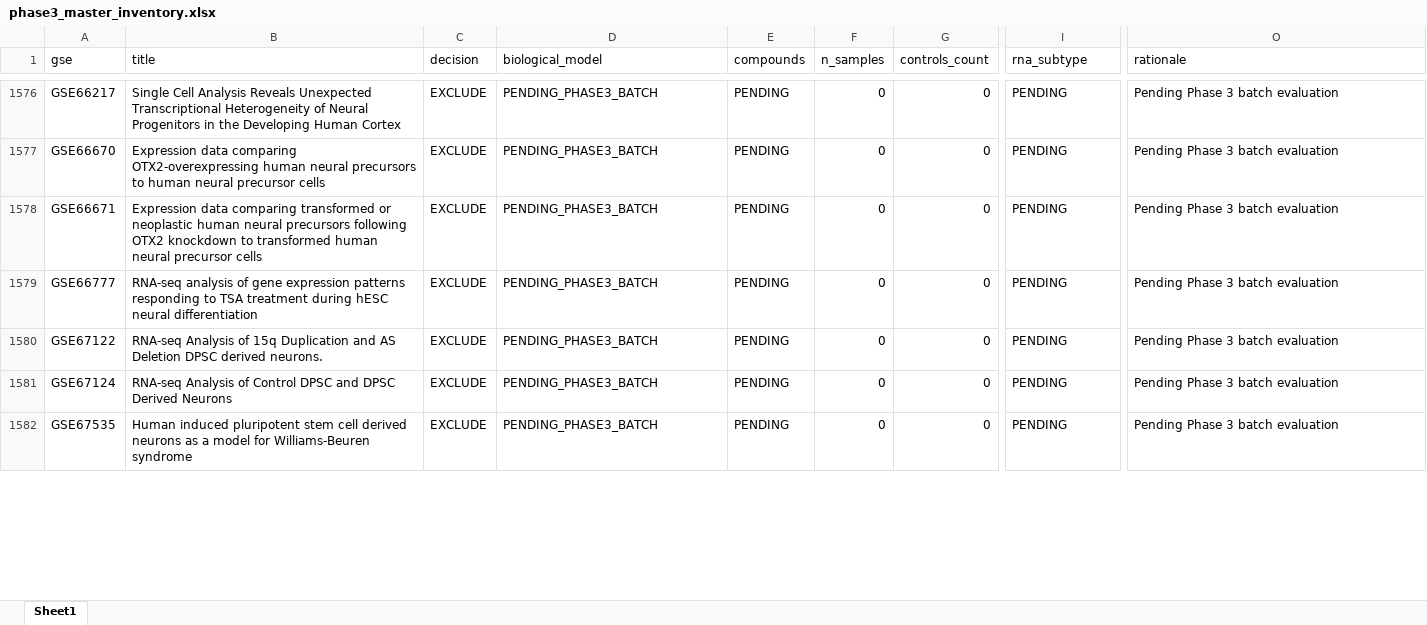
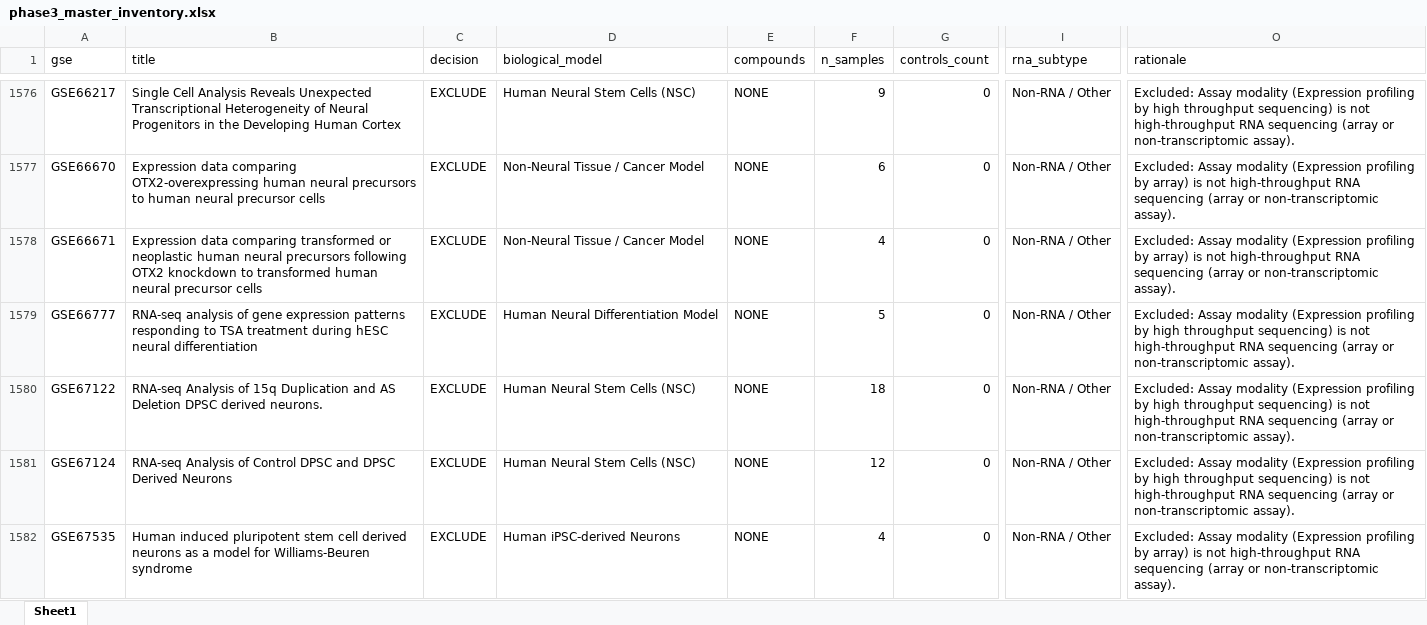
Before and after one commit to bioprintingLabsInc/DNT-Organoid-AI, an Excel workbook: outputs/verification/phase3/phase3_master_inventory.xlsx, sheet Sheet1, drawn as a sheet; only a part is shown, gaps mark what is left out; values as stored, in another font and other column widths than the file's, no borders; the diff covers the shown part only; the diff names each change by its address in the sheet, - before the commit and + after, or states it on an @@ line.

```diff
--- a/outputs/verification/phase3/phase3_master_inventory.xlsx (sheet Sheet1)
+++ b/outputs/verification/phase3/phase3_master_inventory.xlsx (sheet Sheet1)
-D1576 (biological_model): PENDING_PHASE3_BATCH
+D1576 (biological_model): Human Neural Stem Cells (NSC)
-E1576:E1582 (compounds): PENDING
+E1576:E1582 (compounds): NONE
-F1576 (n_samples): 0
+F1576 (n_samples): 9
-I1576:I1582 (rna_subtype): PENDING
+I1576:I1582 (rna_subtype): Non-RNA / Other
-O1576 (rationale): Pending Phase 3 batch evaluation
+O1576 (rationale): Excluded: Assay modality (Expression profiling by high throughput sequencing) is not high-throughput RNA sequencing (array or non-transcriptomic assay).
-D1577:D1578 (biological_model): PENDING_PHASE3_BATCH
+D1577:D1578 (biological_model): Non-Neural Tissue / Cancer Model
-F1577 (n_samples): 0
+F1577 (n_samples): 6
-O1577:O1578 (rationale): Pending Phase 3 batch evaluation
+O1577:O1578 (rationale): Excluded: Assay modality (Expression profiling by array) is not high-throughput RNA sequencing (array or non-transcriptomic assay).
-F1578 (n_samples): 0
+F1578 (n_samples): 4
-D1579 (biological_model): PENDING_PHASE3_BATCH
+D1579 (biological_model): Human Neural Differentiation Model
-F1579 (n_samples): 0
+F1579 (n_samples): 5
-O1579:O1581 (rationale): Pending Phase 3 batch evaluation
+O1579:O1581 (rationale): Excluded: Assay modality (Expression profiling by high throughput sequencing) is not high-throughput RNA sequencing (array or non-transcriptomic assay).
-D1580:D1581 (biological_model): PENDING_PHASE3_BATCH
+D1580:D1581 (biological_model): Human Neural Stem Cells (NSC)
-F1580 (n_samples): 0
+F1580 (n_samples): 18
-F1581 (n_samples): 0
+F1581 (n_samples): 12
-D1582 (biological_model): PENDING_PHASE3_BATCH
+D1582 (biological_model): Human iPSC-derived Neurons
-F1582 (n_samples): 0
+F1582 (n_samples): 4
-O1582 (rationale): Pending Phase 3 batch evaluation
+O1582 (rationale): Excluded: Assay modality (Expression profiling by array) is not high-throughput RNA sequencing (array or non-transcriptomic assay).
```
Also changed, not shown: 215 edited cells elsewhere in this sheet, data/metadata/dnt_master_dataset_inventory.xlsx, outputs/verification/phase3/phase3_decision_log.xlsx, 8 other files.
